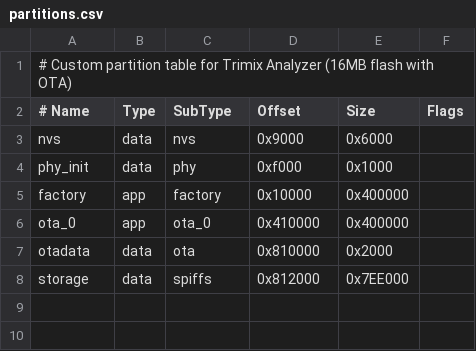
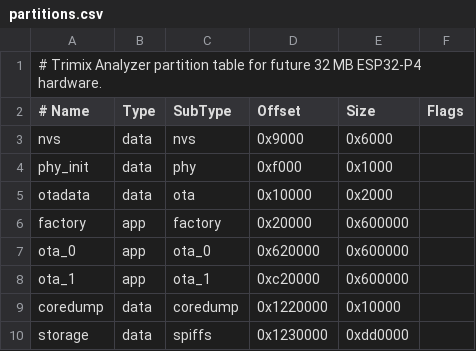
Before and after one commit to magnus188/trimix-analysator, a CSV file: partitions.csv, drawn as a sheet; removed rows and columns are numbered as before the commit, all else as after; the diff names each change by its address in the sheet, - before the commit and + after, or states it on an @@ line.

Commit message:
Refine Trimix analysis workflows and interface

```diff
--- a/partitions.csv
+++ b/partitions.csv
-A1 (# Name): # Custom partition table for Trimix Analyzer (16MB flash with OTA)
+A1 (# Name): # Trimix Analyzer partition table for future 32 MB ESP32-P4 hardware.
+row 5: otadata | data | ota | 0x10000 | 0x2000
-D6 (Offset): 0x10000
+D6 (Offset): 0x20000
-E6:E7 (Size): 0x400000
+E6:E7 (Size): 0x600000
-D7 (Offset): 0x410000
+D7 (Offset): 0x620000
-row 7: otadata | data | ota | 0x810000 | 0x2000
+row 8: ota_1 | app | ota_1 | 0xc20000 | 0x600000
+row 9: coredump | data | coredump | 0x1220000 | 0x10000
-D10 (Offset): 0x812000
+D10 (Offset): 0x1230000
-E10 (Size): 0x7EE000
+E10 (Size): 0xdd0000
```
Also changed, not shown: 37 other files.
